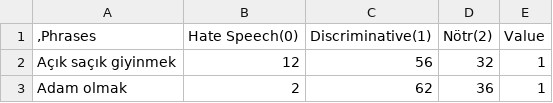
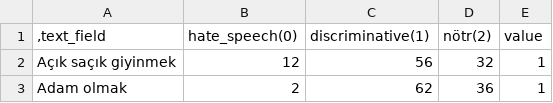
Before and after one commit to toprakk/data, a CSV file: hate_train.csv, drawn as a sheet; only a part is shown.

Commit message:
Update hate_train.csv

```diff
--- a/hate_train.csv
+++ b/hate_train.csv
@@ -1,2 +1,2 @@
-,Phrases;Hate Speech(0);Discriminative(1);Nötr(2);Value;
+,text_field;hate_speech(0);discriminative(1);nötr(2);value;
 Açık saçık giyinmek;12;56;32;1;
```
